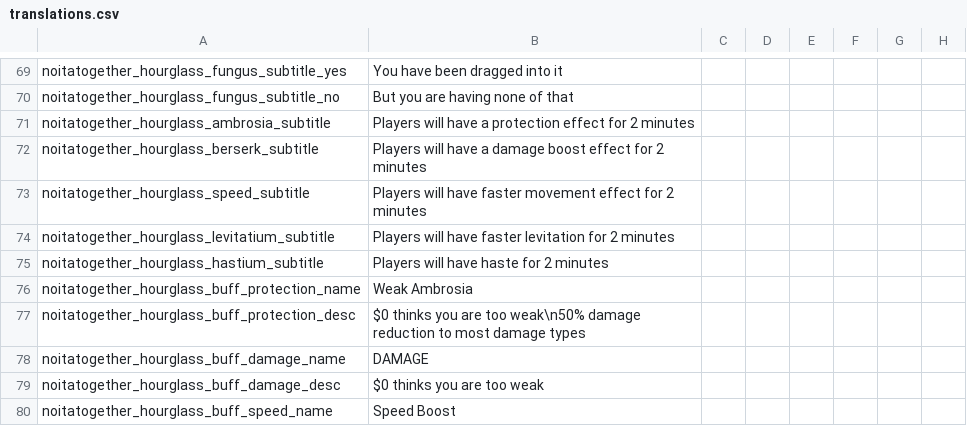
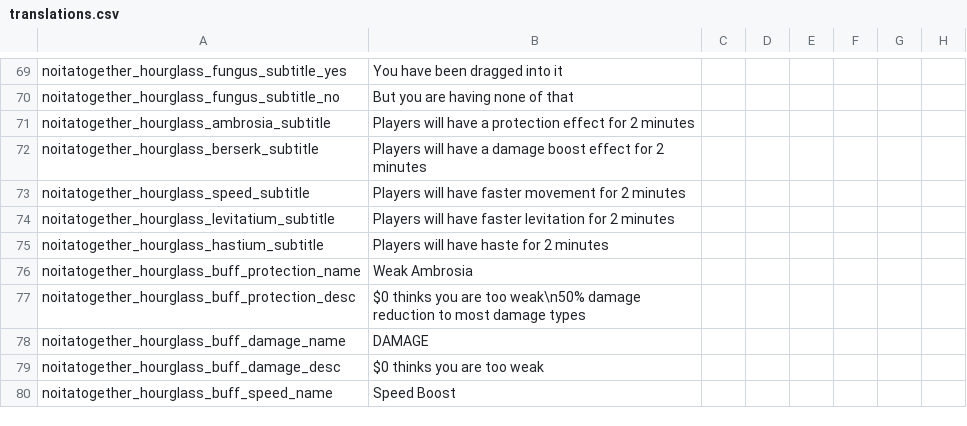
Before and after one commit to Noita-Together/noita-together, a CSV file: noita_mod/core/files/translations/translations.csv, drawn as a sheet; only a part is shown, gaps mark what is left out; the diff names each change by its address in the sheet, - before the commit and + after, or states it on an @@ line.

Commit message:
tweak translation of faster movement hourglass effect

```diff
--- a/noita_mod/core/files/translations/translations.csv
+++ b/noita_mod/core/files/translations/translations.csv
-B73: …faster movement effect for 2…
+B73: …faster movement for 2…
```
